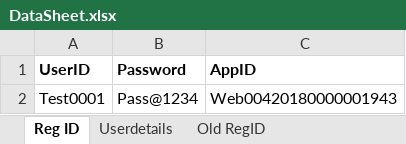
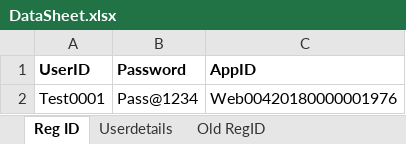
Before and after one commit to Joydip2018/LRA, an Excel workbook: Data/DataSheet.xlsx, sheet Reg ID, drawn as a sheet; values as stored, in another font and other column widths than the file's, no borders; the diff names each change by its address in the sheet, - before the commit and + after, or states it on an @@ line.

```diff
--- a/Data/DataSheet.xlsx (sheet Reg ID)
+++ b/Data/DataSheet.xlsx (sheet Reg ID)
-C2 (AppID): Web00420180000001943
+C2 (AppID): Web00420180000001976
```
Also changed, not shown: 31 other files.
